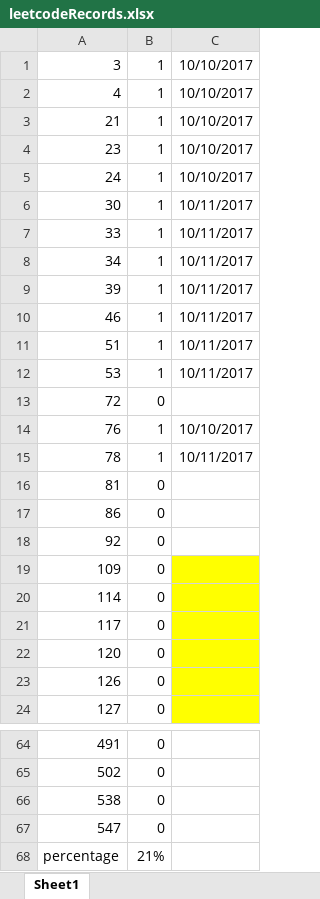
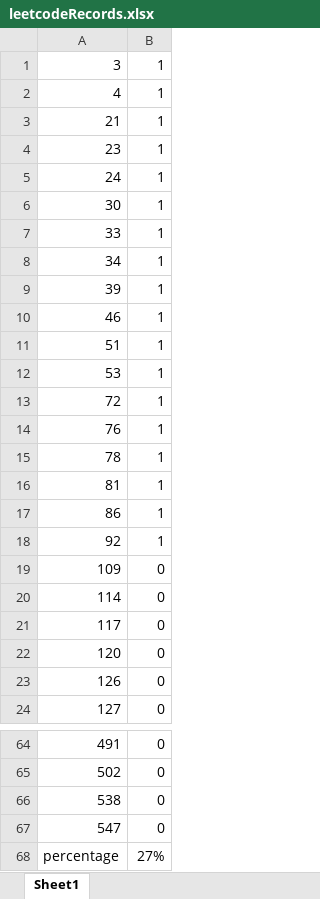
Before and after one commit to SS4G/Algorithm_exercise, an Excel workbook: exercise/leetcodeXiaoXiang2/leetcodeRecords.xlsx, sheet Sheet1, drawn as a sheet; only a part is shown, gaps mark what is left out; values as stored, in another font and other column widths than the file's, no borders; the diff names each change by its address in the sheet, - before the commit and + after, or states it on an @@ line.

```diff
--- a/exercise/leetcodeXiaoXiang2/leetcodeRecords.xlsx (sheet Sheet1)
+++ b/exercise/leetcodeXiaoXiang2/leetcodeRecords.xlsx (sheet Sheet1)
-column C, rows 1-15: 10/10/2017 | 10/10/2017 | 10/10/2017 | 10/10/2017 | 10/10/2017 | 10/11/2017 | 10/11/2017 | 10/11/2017 | 10/11/2017 | 10/11/2017 | 10/11/2017 | 10/11/2017 |  | 10/10/2017 | 10/11/2017
-B13: 0
+B13: 1
-B16:B18: 0
+B16:B18: 1
-B68: 21%
+B68: 27%
```
Also changed, not shown: 5 other files.
